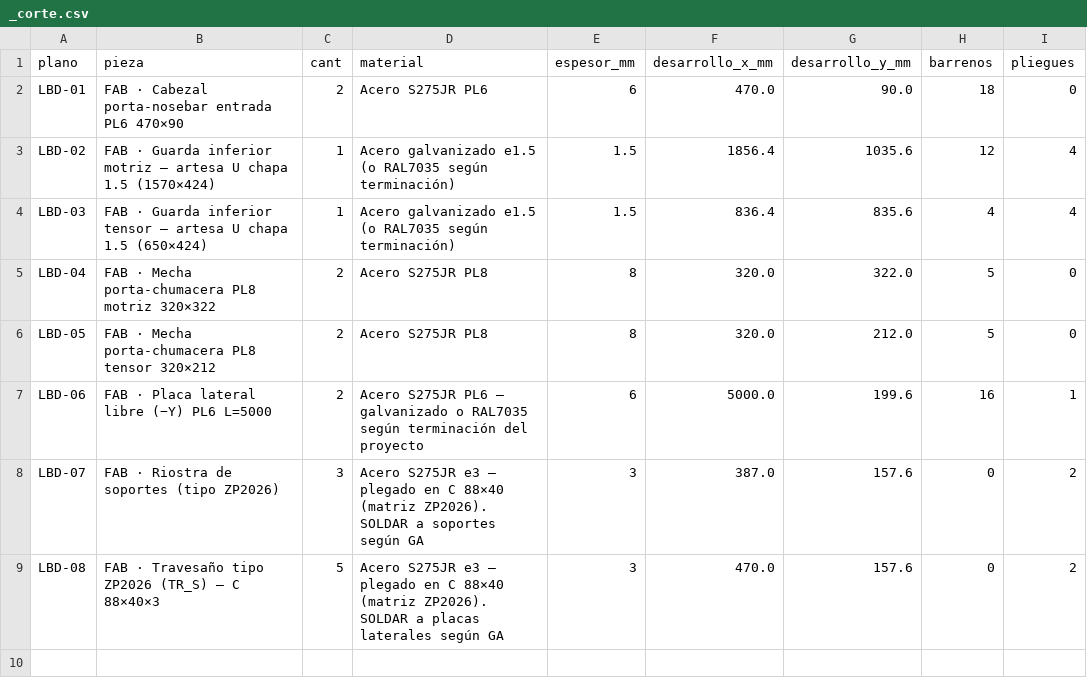
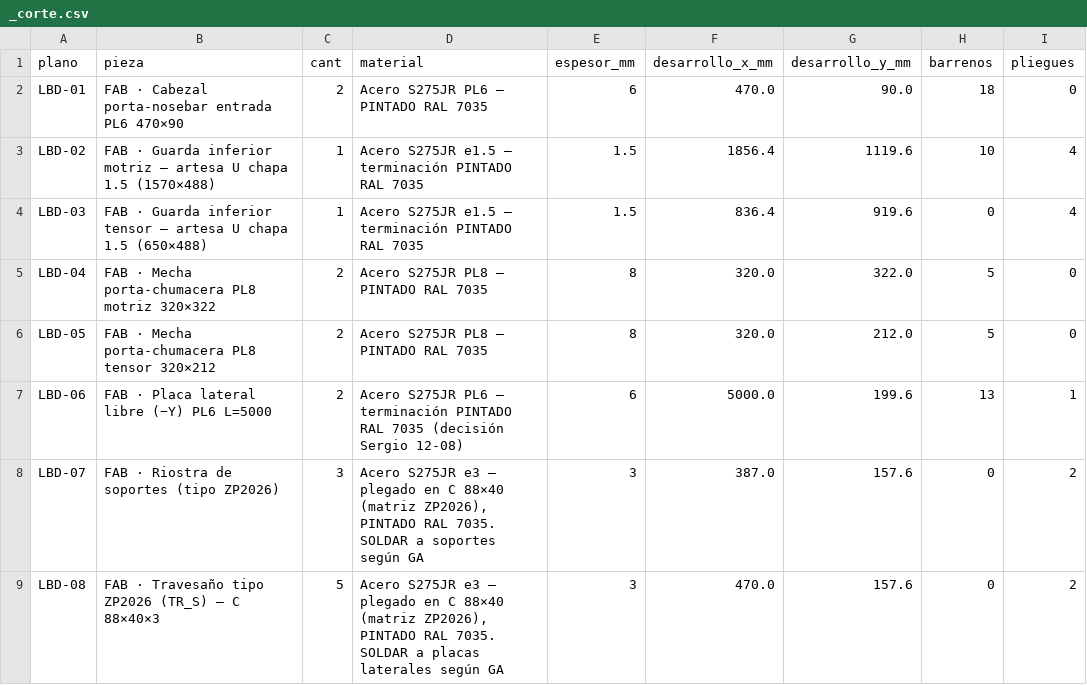
Before and after one commit to contrerassma-eng/3d-generator, a CSV file: cad/ensambles/planos_lbp530/dxf_lbp530_5m/_corte.csv, drawn as a sheet.

```diff
--- a/cad/ensambles/planos_lbp530/dxf_lbp530_5m/_corte.csv
+++ b/cad/ensambles/planos_lbp530/dxf_lbp530_5m/_corte.csv
@@ -1,9 +1,9 @@
 plano,pieza,cant,material,espesor_mm,desarrollo_x_mm,desarrollo_y_mm,barrenos,pliegues
-LBD-01,"FAB · Cabezal porta-nosebar entrada PL6 470×90",2,"Acero S275JR PL6",6,470.0,90.0,18,0
-LBD-02,"FAB · Guarda inferior motriz — artesa U chapa 1.5 (1570×424)",1,"Acero galvanizado e1.5 (o RAL7035 según terminación)",1.5,1856.4,1035.6,12,4
-LBD-03,"FAB · Guarda inferior tensor — artesa U chapa 1.5 (650×424)",1,"Acero galvanizado e1.5 (o RAL7035 según terminación)",1.5,836.4,835.6,4,4
-LBD-04,"FAB · Mecha porta-chumacera PL8 motriz 320×322",2,"Acero S275JR PL8",8,320.0,322.0,5,0
-LBD-05,"FAB · Mecha porta-chumacera PL8 tensor 320×212",2,"Acero S275JR PL8",8,320.0,212.0,5,0
-LBD-06,"FAB · Placa lateral libre (−Y) PL6 L=5000",2,"Acero S275JR PL6 — galvanizado o RAL7035 según terminación del proyecto",6,5000.0,199.6,16,1
-LBD-07,"FAB · Riostra de soportes (tipo ZP2026)",3,"Acero S275JR e3 — plegado en C 88×40 (matriz ZP2026). SOLDAR a soportes según GA",3,387.0,157.6,0,2
-LBD-08,"FAB · Travesaño tipo ZP2026 (TR_S) — C 88×40×3",5,"Acero S275JR e3 — plegado en C 88×40 (matriz ZP2026). SOLDAR a placas laterales según GA",3,470.0,157.6,0,2
+LBD-01,"FAB · Cabezal porta-nosebar entrada PL6 470×90",2,"Acero S275JR PL6 — PINTADO RAL 7035",6,470.0,90.0,18,0
+LBD-02,"FAB · Guarda inferior motriz — artesa U chapa 1.5 (1570×488)",1,"Acero S275JR e1.5 — terminación PINTADO RAL 7035",1.5,1856.4,1119.6,10,4
+LBD-03,"FAB · Guarda inferior tensor — artesa U chapa 1.5 (650×488)",1,"Acero S275JR e1.5 — terminación PINTADO RAL 7035",1.5,836.4,919.6,0,4
+LBD-04,"FAB · Mecha porta-chumacera PL8 motriz 320×322",2,"Acero S275JR PL8 — PINTADO RAL 7035",8,320.0,322.0,5,0
+LBD-05,"FAB · Mecha porta-chumacera PL8 tensor 320×212",2,"Acero S275JR PL8 — PINTADO RAL 7035",8,320.0,212.0,5,0
+LBD-06,"FAB · Placa lateral libre (−Y) PL6 L=5000",2,"Acero S275JR PL6 — terminación PINTADO RAL 7035 (decisión Sergio 12-08)",6,5000.0,199.6,13,1
+LBD-07,"FAB · Riostra de soportes (tipo ZP2026)",3,"Acero S275JR e3 — plegado en C 88×40 (matriz ZP2026), PINTADO RAL 7035. SOLDAR a soportes según GA",3,387.0,157.6,0,2
+LBD-08,"FAB · Travesaño tipo ZP2026 (TR_S) — C 88×40×3",5,"Acero S275JR e3 — plegado en C 88×40 (matriz ZP2026), PINTADO RAL 7035. SOLDAR a placas laterales según GA",3,470.0,157.6,0,2
```
Also changed, not shown: cad/ensambles/planos_lbp530/dxf_lbp530_5m/_agujeros.csv, cad/ensambles/planos_lbp530/dxf_lbp530_gt08/_agujeros.csv, 14 other files.
